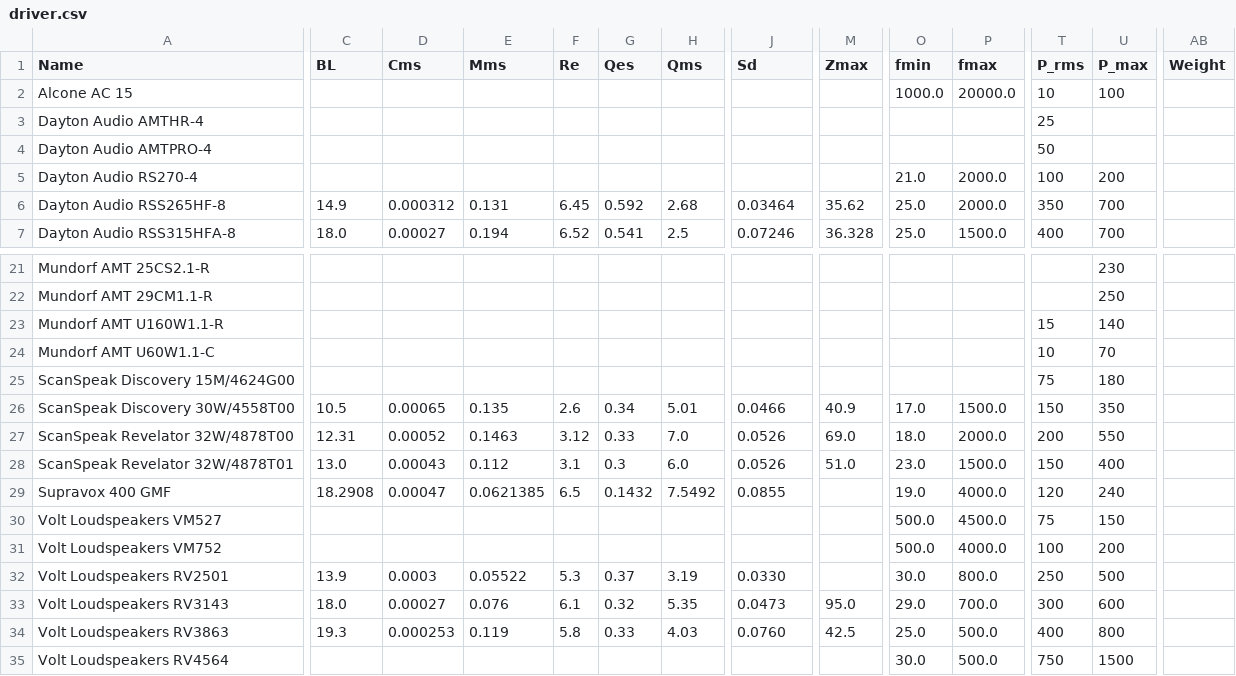
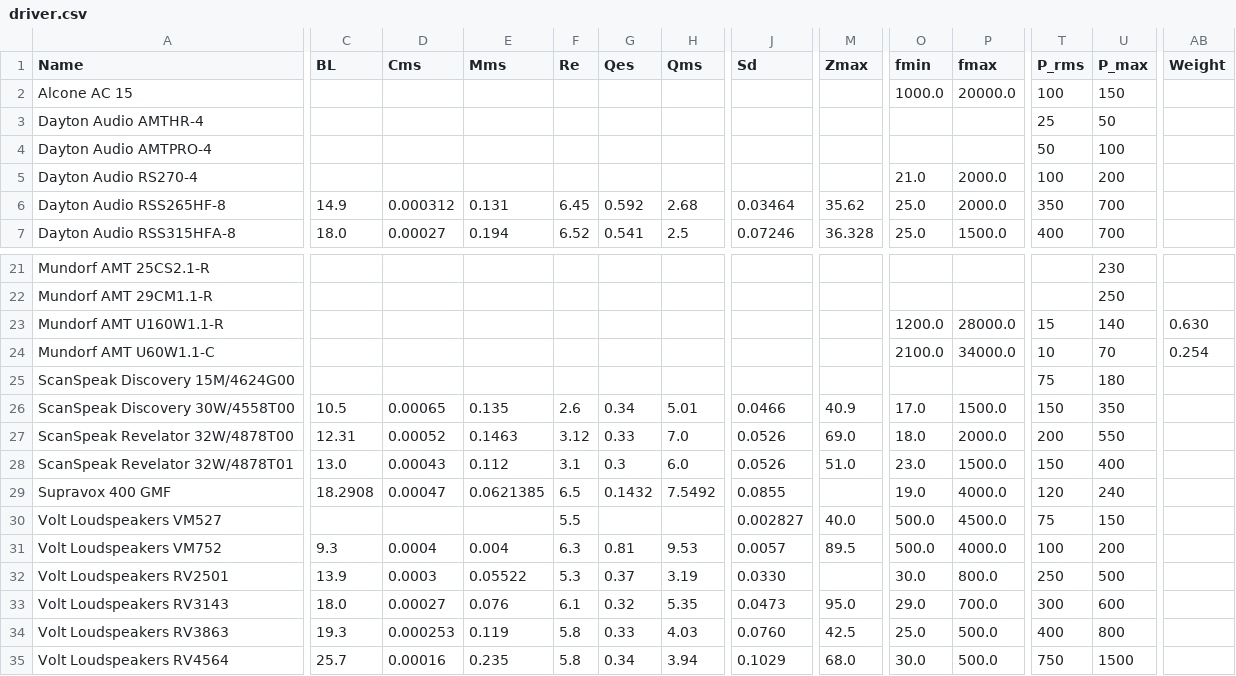
Before and after one commit to tobanteAudio/akustik, a CSV file: data/driver.csv, drawn as a sheet; only a part is shown, gaps mark what is left out; the diff covers the shown part only; the diff names each change by its address in the sheet, - before the commit and + after, or states it on an @@ line.

Commit message:
Improve driver database

```diff
--- a/data/driver.csv
+++ b/data/driver.csv
-T2 (P_rms): 10
+T2 (P_rms): 100
-U2 (P_max): 100
+U2 (P_max): 150
-U3 (P_max): (empty)
+U3 (P_max): 50
-U4 (P_max): (empty)
+U4 (P_max): 100
-O23 (fmin): (empty)
+O23 (fmin): 1200.0
-P23 (fmax): (empty)
+P23 (fmax): 28000.0
-AB23 (Weight): (empty)
+AB23 (Weight): 0.630
-O24 (fmin): (empty)
+O24 (fmin): 2100.0
-P24 (fmax): (empty)
+P24 (fmax): 34000.0
-AB24 (Weight): (empty)
+AB24 (Weight): 0.254
-F30 (Re): (empty)
+F30 (Re): 5.5
-J30 (Sd): (empty)
+J30 (Sd): 0.002827
-M30 (Zmax): (empty)
+M30 (Zmax): 40.0
-C31 (BL): (empty)
+C31 (BL): 9.3
-D31 (Cms): (empty)
+D31 (Cms): 0.0004
-E31 (Mms): (empty)
+E31 (Mms): 0.004
-F31 (Re): (empty)
+F31 (Re): 6.3
-G31 (Qes): (empty)
+G31 (Qes): 0.81
-H31 (Qms): (empty)
+H31 (Qms): 9.53
-J31 (Sd): (empty)
+J31 (Sd): 0.0057
-M31 (Zmax): (empty)
+M31 (Zmax): 89.5
-C35 (BL): (empty)
+C35 (BL): 25.7
-D35 (Cms): (empty)
+D35 (Cms): 0.00016
-E35 (Mms): (empty)
+E35 (Mms): 0.235
-F35 (Re): (empty)
+F35 (Re): 5.8
-G35 (Qes): (empty)
+G35 (Qes): 0.34
-H35 (Qms): (empty)
+H35 (Qms): 3.94
-J35 (Sd): (empty)
+J35 (Sd): 0.1029
-M35 (Zmax): (empty)
+M35 (Zmax): 68.0
```
Also changed, not shown: 1 edited cell elsewhere in this file, 2 other files.
